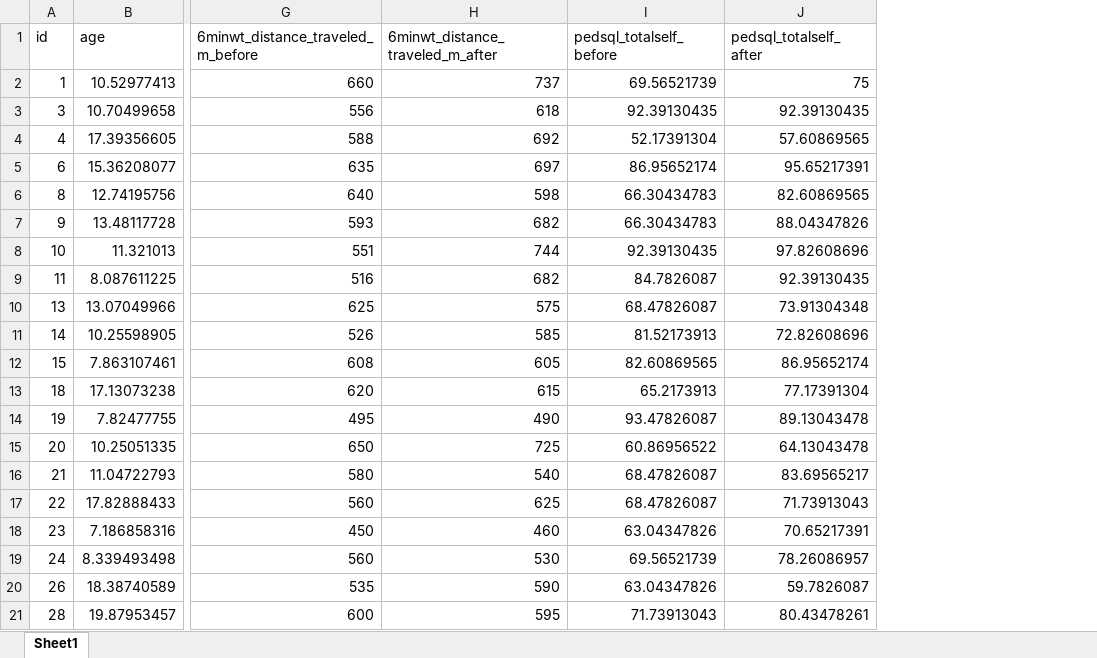
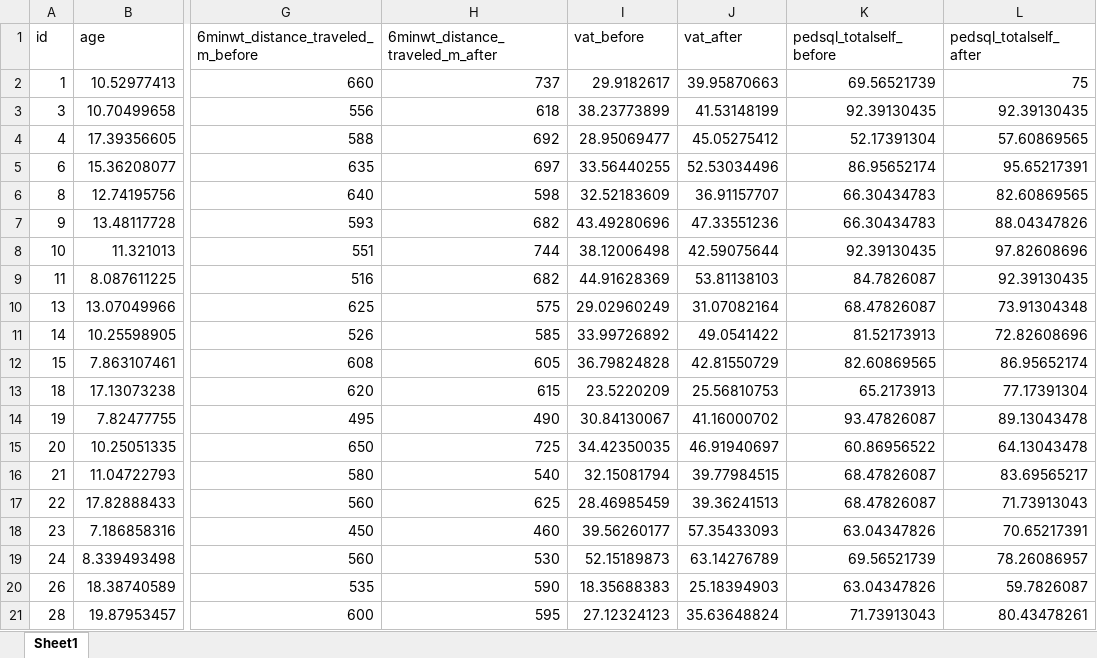
Before and after one commit to chloelaignel31-boop/Laignel.Chloe, an Excel workbook: data/data_clean.xlsx, sheet Sheet1, drawn as a sheet; only a part is shown, gaps mark what is left out; values as stored, in another font and other column widths than the file's, no borders; the diff names each change by its address in the sheet, - before the commit and + after, or states it on an @@ line.

```diff
--- a/data/data_clean.xlsx (sheet Sheet1)
+++ b/data/data_clean.xlsx (sheet Sheet1)
+column I (vat_before), rows 2-21: 29.9182617 | 38.23773899 | 28.95069477 | 33.56440255 | 32.52183609 | 43.49280696 | 38.12006498 | 44.91628369 | 29.02960249 | 33.99726892 | 36.79824828 | 23.5220209 | 30.84130067 | 34.42350035 | 32.15081794 | 28.46985459 | 39.56260177 | 52.15189873 | 18.35688383 | 27.12324123
+column J (vat_after), rows 2-21: 39.95870663 | 41.53148199 | 45.05275412 | 52.53034496 | 36.91157707 | 47.33551236 | 42.59075644 | 53.81138103 | 31.07082164 | 49.0541422 | 42.81550729 | 25.56810753 | 41.16000702 | 46.91940697 | 39.77984515 | 39.36241513 | 57.35433093 | 63.14276789 | 25.18394903 | 35.63648824
```
Also changed, not shown: data/data_excluded.xlsx, 6 other files.
